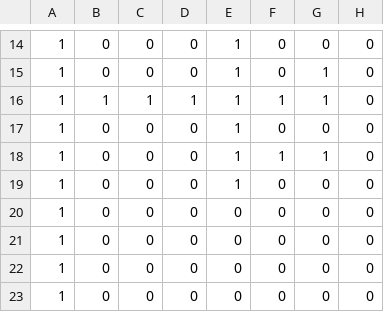
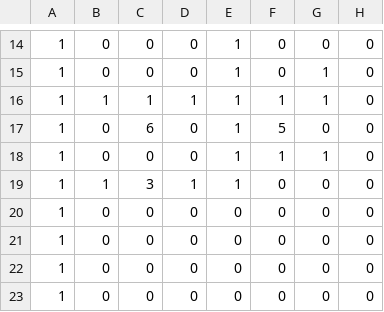
Before and after one commit to kquirapas/comm012022-chips-game, a CSV file: assets/map1.csv, drawn as a sheet; only a part is shown, gaps mark what is left out; the diff names each change by its address in the sheet, - before the commit and + after, or states it on an @@ line.

```diff
--- a/assets/map1.csv
+++ b/assets/map1.csv
-C17: 0
+C17: 6
-F17: 0
+F17: 5
-B19: 0
+B19: 1
-C19: 0
+C19: 3
-D19: 0
+D19: 1
```
Also changed, not shown: 7 other files.
